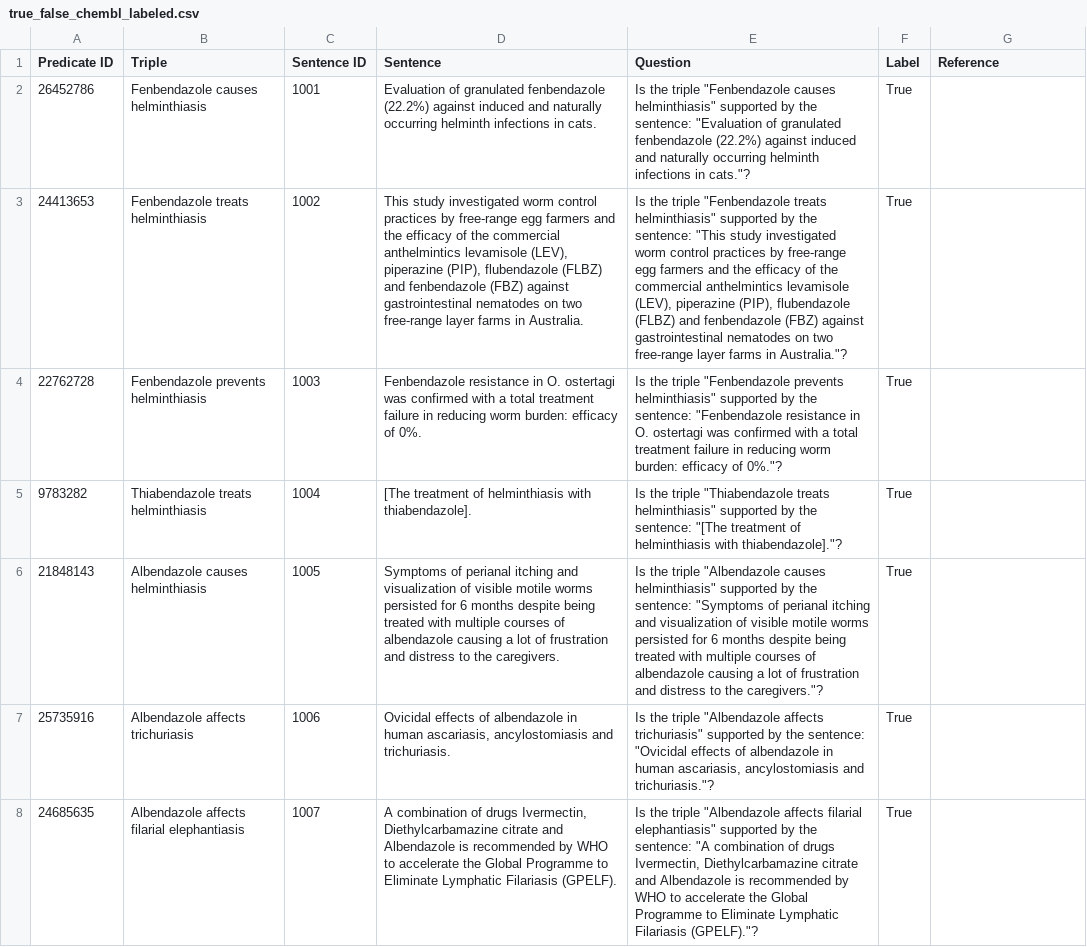
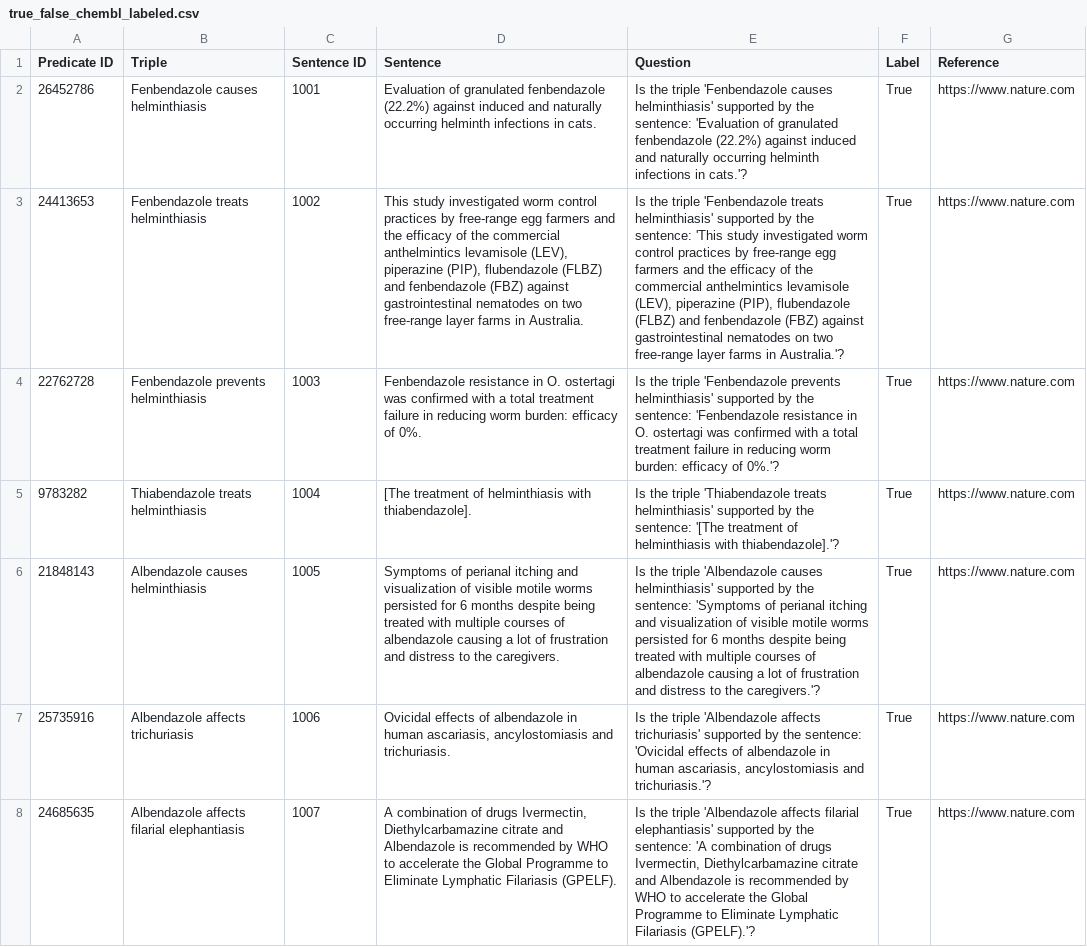
Before and after one commit to KoslickiLab/LLMFactCheck, a CSV file: data/true_false_chembl_labeled.csv, drawn as a sheet; only a part is shown; the diff covers the shown part only; the diff names each change by its address in the sheet, - before the commit and + after, or states it on an @@ line.

Commit message:
LLMFactCheck

```diff
--- a/data/true_false_chembl_labeled.csv
+++ b/data/true_false_chembl_labeled.csv
-E2 (Question): …the triple "Fenbendazole causes helminthiasis" supported by the sentence: "Evaluation of granulated fenbendazole (22.2%) against induced and naturally occurring helminth infections in cats."?
+E2 (Question): …the triple 'Fenbendazole causes helminthiasis' supported by the sentence: 'Evaluation of granulated fenbendazole (22.2%) against induced and naturally occurring helminth infections in cats.'?
-G2:G8 (Reference): (empty)
+G2:G8 (Reference): https://www.nature.com
-E3 (Question): …the triple "Fenbendazole treats helminthiasis" supported by the sentence: "This study investigated worm control practices by free-range egg farmers and the efficacy of the commercial anthelmintics levamisole (LEV), piperazine (PIP), flubendazole (FLBZ) and fenbendazole (FBZ) against gastrointestinal nematodes on two free-range layer farms in Australia."?
+E3 (Question): …the triple 'Fenbendazole treats helminthiasis' supported by the sentence: 'This study investigated worm control practices by free-range egg farmers and the efficacy of the commercial anthelmintics levamisole (LEV), piperazine (PIP), flubendazole (FLBZ) and fenbendazole (FBZ) against gastrointestinal nematodes on two free-range layer farms in Australia.'?
-E4 (Question): …the triple "Fenbendazole prevents helminthiasis" supported by the sentence: "Fenbendazole resistance in O. ostertagi was confirmed with a total treatment failure in reducing worm burden: efficacy of 0%."?
+E4 (Question): …the triple 'Fenbendazole prevents helminthiasis' supported by the sentence: 'Fenbendazole resistance in O. ostertagi was confirmed with a total treatment failure in reducing worm burden: efficacy of 0%.'?
-E5 (Question): …the triple "Thiabendazole treats helminthiasis" supported by the sentence: "[The treatment of helminthiasis with thiabendazole]."?
+E5 (Question): …the triple 'Thiabendazole treats helminthiasis' supported by the sentence: '[The treatment of helminthiasis with thiabendazole].'?
-E6 (Question): …the triple "Albendazole causes helminthiasis" supported by the sentence: "Symptoms of perianal itching and visualization of visible motile worms persisted for 6 months despite being treated with multiple courses of albendazole causing a lot of frustration and distress to the caregivers."?
+E6 (Question): …the triple 'Albendazole causes helminthiasis' supported by the sentence: 'Symptoms of perianal itching and visualization of visible motile worms persisted for 6 months despite being treated with multiple courses of albendazole causing a lot of frustration and distress to the caregivers.'?
-E7 (Question): …the triple "Albendazole affects trichuriasis" supported by the sentence: "Ovicidal effects of albendazole in human ascariasis, ancylostomiasis and trichuriasis."?
+E7 (Question): …the triple 'Albendazole affects trichuriasis' supported by the sentence: 'Ovicidal effects of albendazole in human ascariasis, ancylostomiasis and trichuriasis.'?
-E8 (Question): …the triple "Albendazole affects filarial elephantiasis" supported by the sentence: "A combination of drugs Ivermectin, Diethylcarbamazine citrate and Albendazole is recommended by WHO to accelerate the Global Programme to Eliminate Lymphatic Filariasis (GPELF)."?
+E8 (Question): …the triple 'Albendazole affects filarial elephantiasis' supported by the sentence: 'A combination of drugs Ivermectin, Diethylcarbamazine citrate and Albendazole is recommended by WHO to accelerate the Global Programme to Eliminate Lymphatic Filariasis (GPELF).'?
```
Also changed, not shown: 184 edited cells elsewhere in this file.
